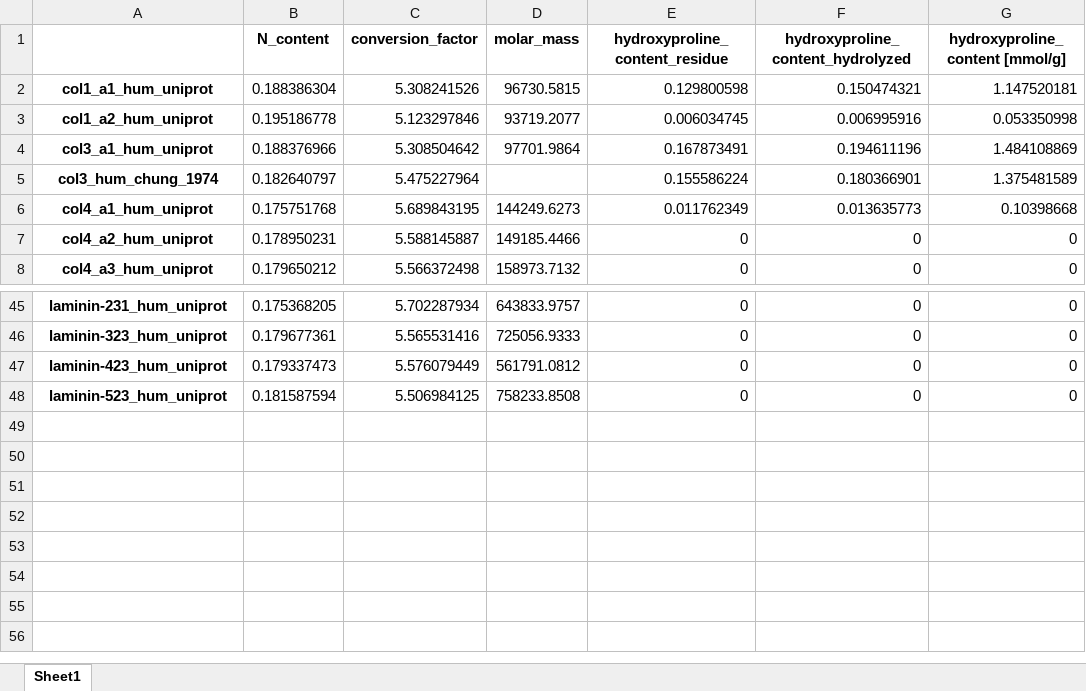
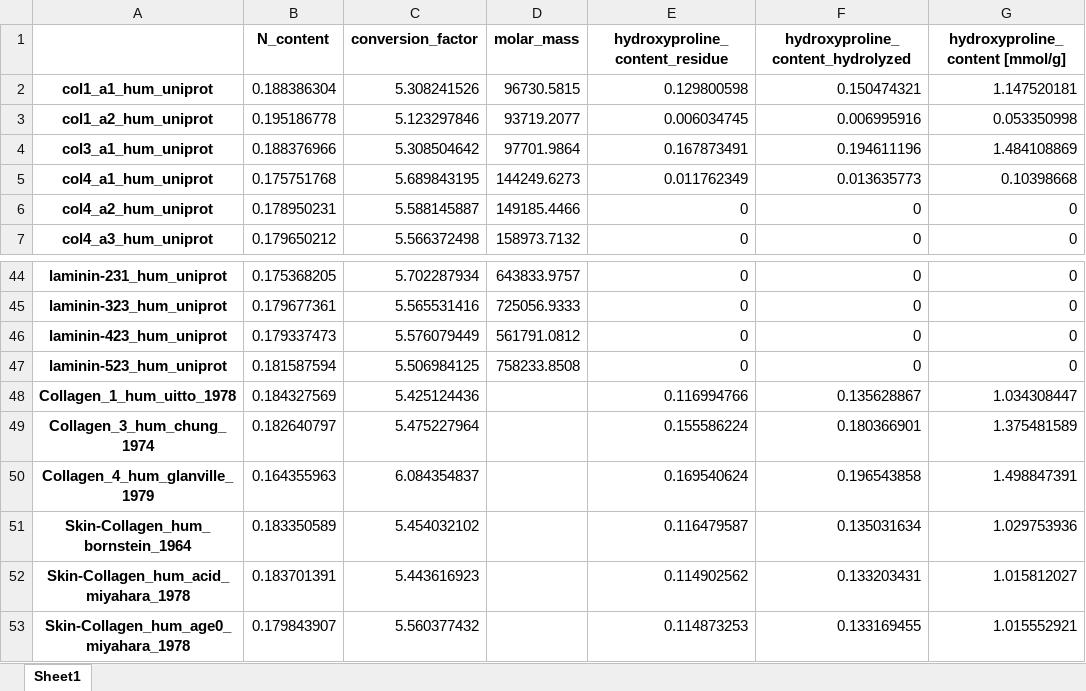
Before and after one commit to AlexanderSouthan/pyProtein, an Excel workbook: examples/ecm_proteins.xlsx, sheet Sheet1, drawn as a sheet; only a part is shown, gaps mark what is left out; values as stored, in another font and other column widths than the file's, no borders; removed rows and columns are numbered as before the commit, all else as after; the diff names each change by its address in the sheet, - before the commit and + after, or states it on an @@ line.

Commit message:
Added collagen and skin examples

```diff
--- a/examples/ecm_proteins.xlsx (sheet Sheet1)
+++ b/examples/ecm_proteins.xlsx (sheet Sheet1)
-row 5: col3_hum_chung_1974 | 0.182640797 | 5.475227964 |  | 0.155586224 | 0.180366901 | 1.375481589
+row 48: Collagen_1_hum_uitto_1978 | 0.184327569 | 5.425124436 |  | 0.116994766 | 0.135628867 | 1.034308447
+row 49: Collagen_3_hum_chung_1974 | 0.182640797 | 5.475227964 |  | 0.155586224 | 0.180366901 | 1.375481589
+row 50: Collagen_4_hum_glanville_1979 | 0.164355963 | 6.084354837 |  | 0.169540624 | 0.196543858 | 1.498847391
+row 51: Skin-Collagen_hum_bornstein_1964 | 0.183350589 | 5.454032102 |  | 0.116479587 | 0.135031634 | 1.029753936
+row 52: Skin-Collagen_hum_acid_miyahara_1978 | 0.183701391 | 5.443616923 |  | 0.114902562 | 0.133203431 | 1.015812027
+row 53: Skin-Collagen_hum_age0_miyahara_1978 | 0.179843907 | 5.560377432 |  | 0.114873253 | 0.133169455 | 1.015552921
```
Also changed, not shown: 2 other files.
